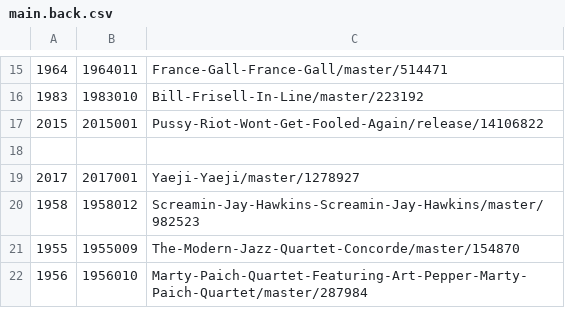
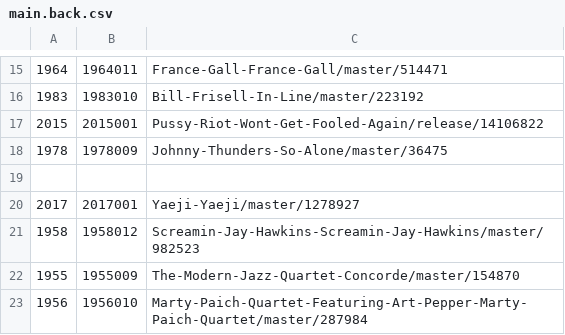
Before and after one commit to tanakazuhiko/music, a CSV file: data/main.back.csv, drawn as a sheet; only a part is shown, gaps mark what is left out; the diff names each change by its address in the sheet, - before the commit and + after, or states it on an @@ line.

```diff
--- a/data/main.back.csv
+++ b/data/main.back.csv
+row 18: 1978 | 1978009 | Johnny-Thunders-So-Alone/master/36475
```
Also changed, not shown: data/main.csv, 2 other files.
